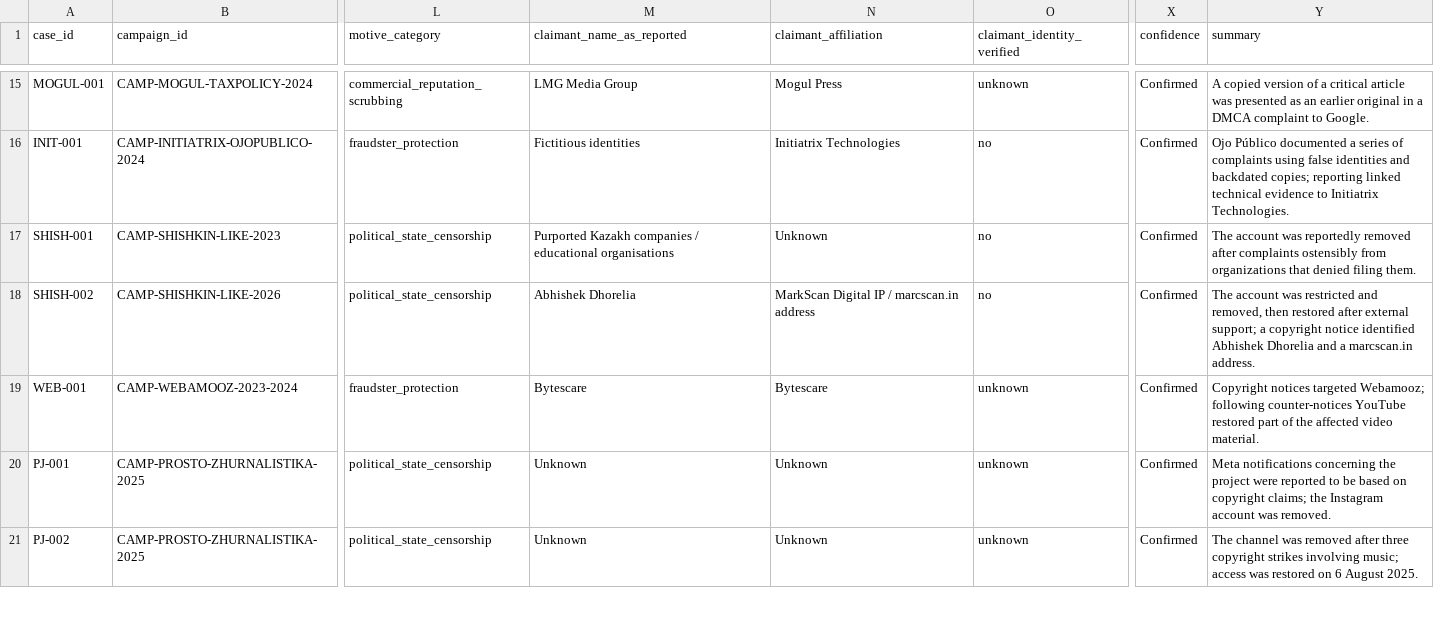
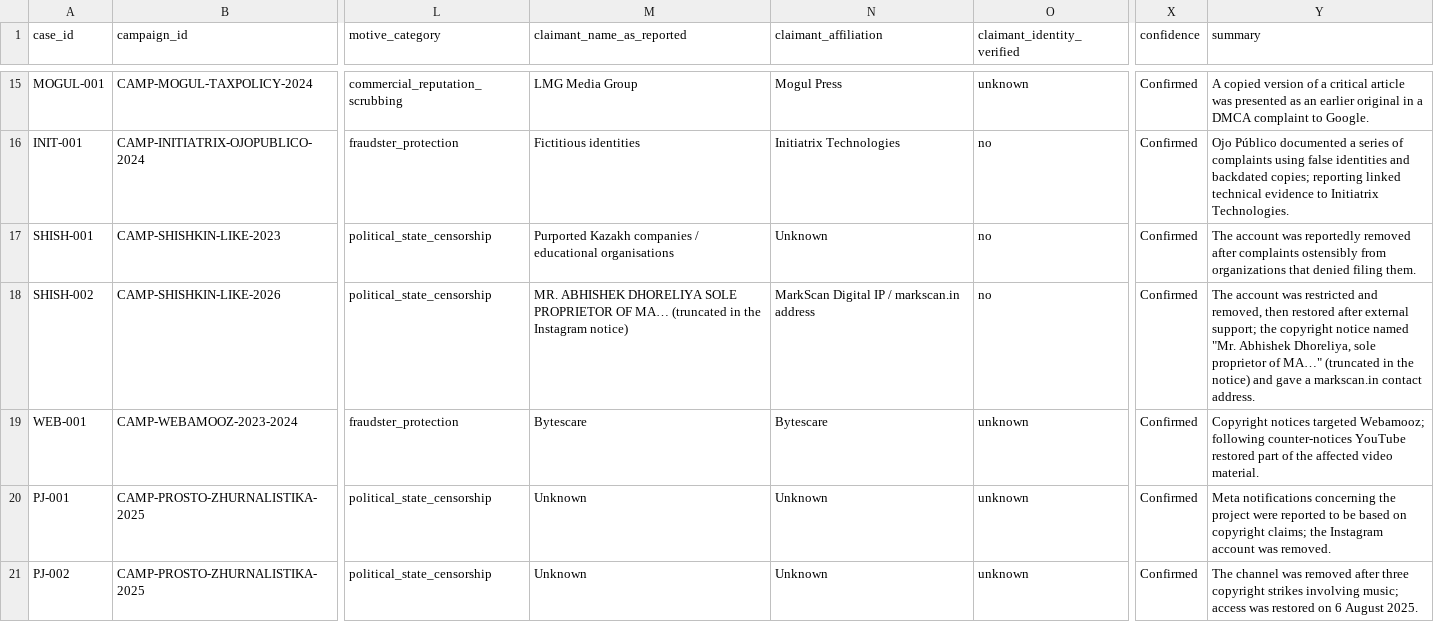
Before and after one commit to Provereno-Media/Erase-On-Demand-Bad-Actors-VS-Journalists, a CSV file: data/cases.csv, drawn as a sheet; only a part is shown, gaps mark what is left out; the diff names each change by its address in the sheet, - before the commit and + after, or states it on an @@ line.

```diff
--- a/data/cases.csv
+++ b/data/cases.csv
-M18 (claimant_name_as_reported): Abhishek Dhorelia
+M18 (claimant_name_as_reported): MR. ABHISHEK DHORELIYA SOLE PROPRIETOR OF MA… (truncated in the Instagram notice)
-N18 (claimant_affiliation): MarkScan Digital IP / marcscan.in address
+N18 (claimant_affiliation): MarkScan Digital IP / markscan.in address
-Y18 (summary): …external support; a copyright notice identified Abhishek Dhorelia and a marcscan.in address.
+Y18 (summary): …external support; the copyright notice named "Mr. Abhishek Dhoreliya, sole proprietor of MA…" (truncated in the notice) and gave a markscan.in contact address.
```
Also changed, not shown: data/actors.csv, data/sources.csv, 5 other files.
